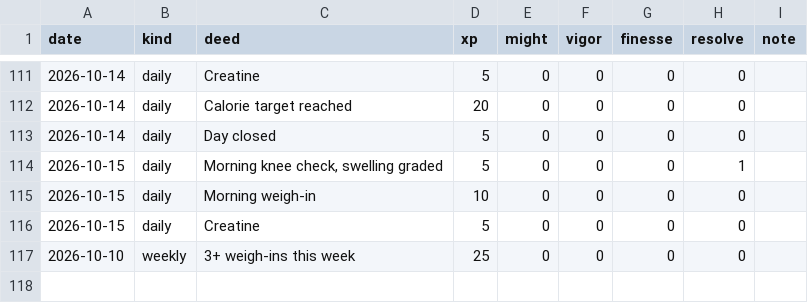
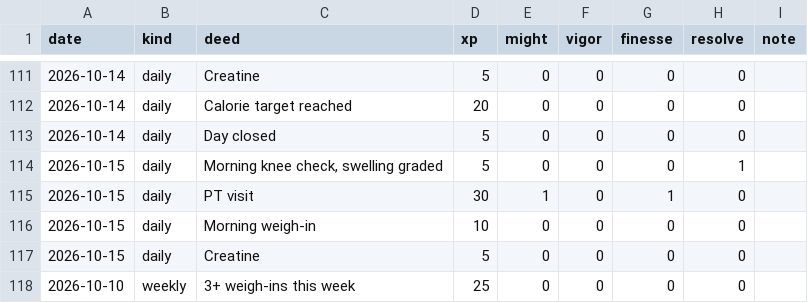
Before and after one commit to bro2jo/leyenda, a CSV file: engine/deeds.csv, drawn as a sheet; only a part is shown, gaps mark what is left out.

```diff
--- a/engine/deeds.csv
+++ b/engine/deeds.csv
@@ -114,2 +114,3 @@ date,kind,deed,xp,might,vigor,finesse,resolve,note
 2026-10-15,daily,"Morning knee check, swelling graded",5,0,0,0,1,
+2026-10-15,daily,PT visit,30,1,0,1,0,
 2026-10-15,daily,Morning weigh-in,10,0,0,0,0,
```
Also changed, not shown: real/logs/daily_log.csv, real/logs/exercise_log.csv, 6 other files.
